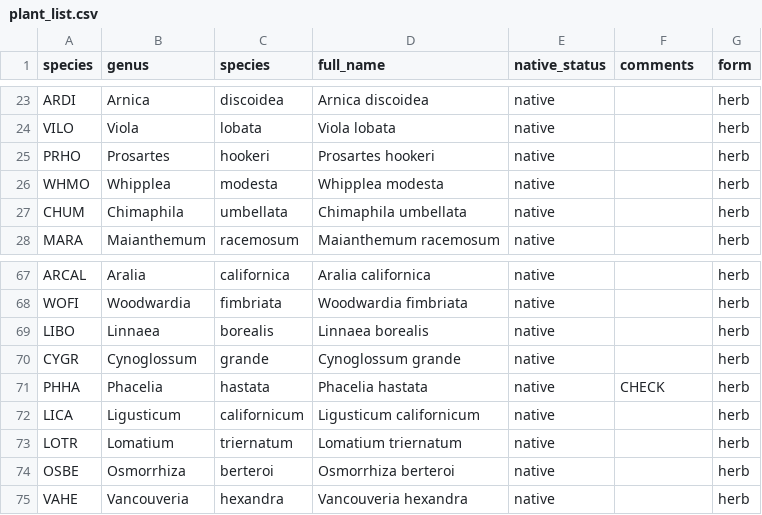
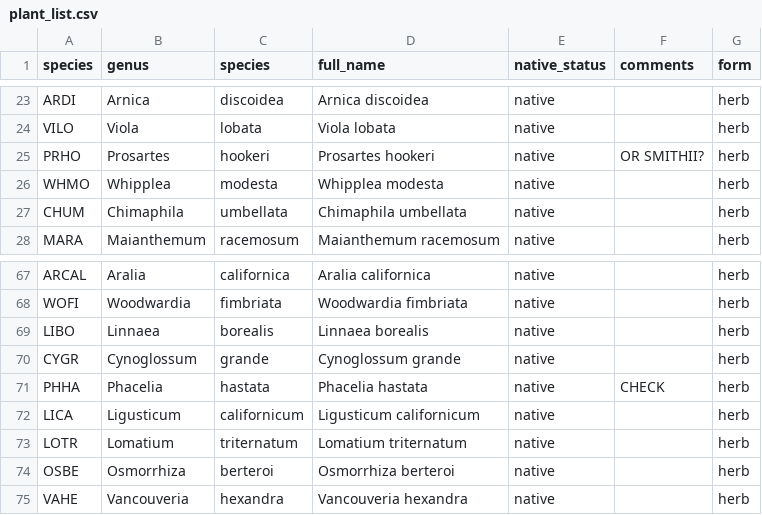
Before and after one commit to cadlam/Fire_mosaics, a CSV file: data/plant_list.csv, drawn as a sheet; only a part is shown, gaps mark what is left out.

```diff
--- a/data/plant_list.csv
+++ b/data/plant_list.csv
@@ -24,3 +24,3 @@ ARDI,Arnica,discoidea,Arnica discoidea,native,,herb
 VILO,Viola,lobata,Viola lobata,native,,herb
-PRHO,Prosartes,hookeri,Prosartes hookeri,native,,herb
+PRHO,Prosartes,hookeri,Prosartes hookeri,native,OR SMITHII?,herb
 WHMO,Whipplea,modesta,Whipplea modesta,native,,herb
@@ -72,3 +72,3 @@ PHHA,Phacelia,hastata,Phacelia hastata,native,CHECK,herb
 LICA,Ligusticum,californicum,Ligusticum californicum,native,,herb
-LOTR,Lomatium,triernatum,Lomatium triernatum,native,,herb
+LOTR,Lomatium,triternatum,Lomatium triternatum,native,,herb
 OSBE,Osmorrhiza,berteroi,Osmorrhiza berteroi,native,,herb
```
Also changed, not shown: data/plant_data.csv, data/site_data.csv, 8 other files.
